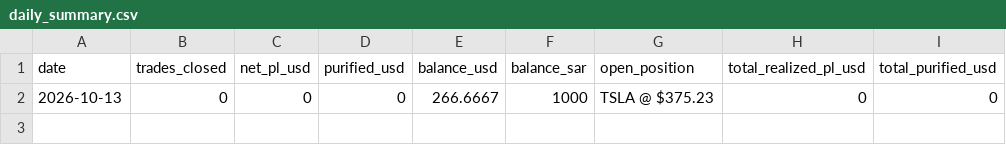
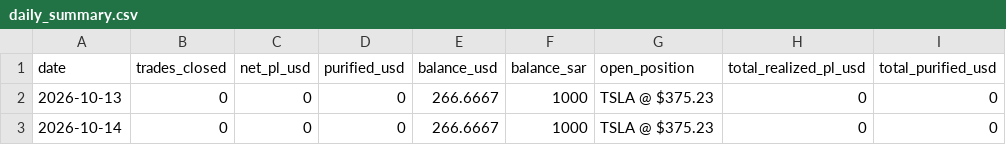
Before and after one commit to dawajund-1/rsi-tracker-live, a CSV file: data/daily_summary.csv, drawn as a sheet; the diff names each change by its address in the sheet, - before the commit and + after, or states it on an @@ line.

```diff
--- a/data/daily_summary.csv
+++ b/data/daily_summary.csv
+row 3: 2026-10-14 | 0 | 0 | 0 | 266.6667 | 1000 | TSLA @ $375.23 | 0 | 0
```
Also changed, not shown: 1 other file.
